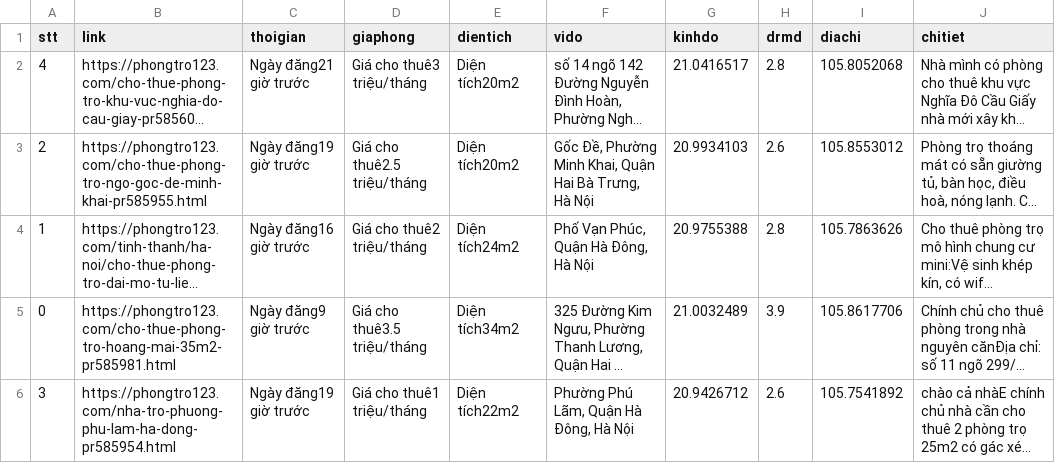
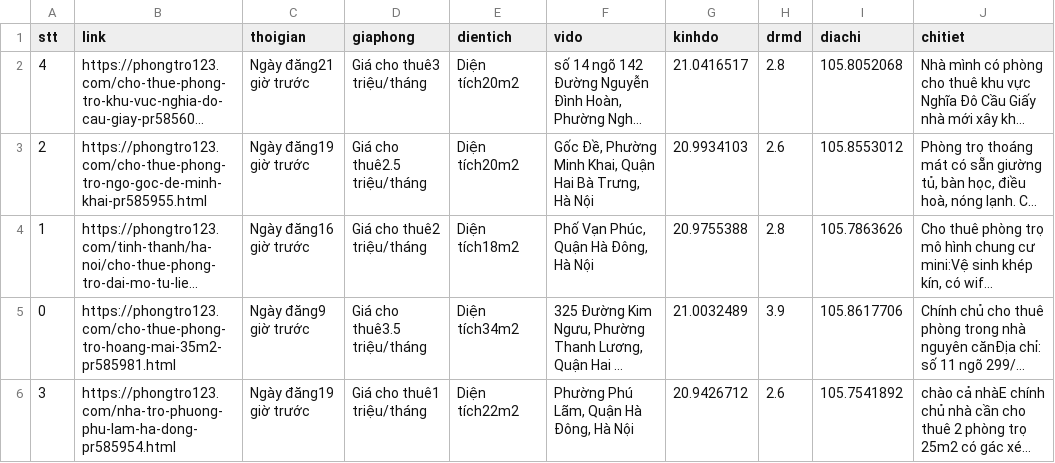
Before and after one commit to DesertFoxee/ai_room_price_prediction, a CSV file: datas_sweep/data_daily/19042021_phongtro123_data.csv, drawn as a sheet; long unchanged cells end in …; the diff names each change by its address in the sheet, - before the commit and + after, or states it on an @@ line.

```diff
--- a/datas_sweep/data_daily/19042021_phongtro123_data.csv
+++ b/datas_sweep/data_daily/19042021_phongtro123_data.csv
-E4 (dientich): Diện tích24m2
+E4 (dientich): Diện tích18m2
```
Also changed, not shown: datas_sweep/data_daily/20042021_phongtro123_data.csv, datas_sweep/data_pre/data_phongtro123_final_hung.csv, 6 other files.
